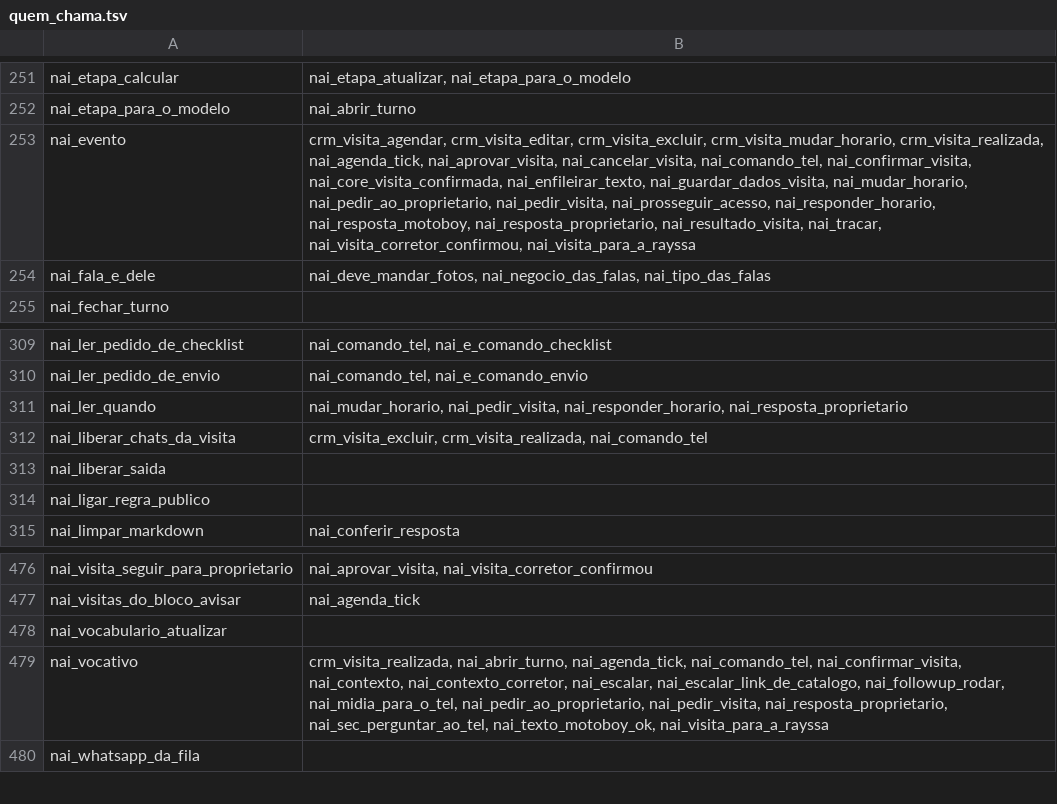
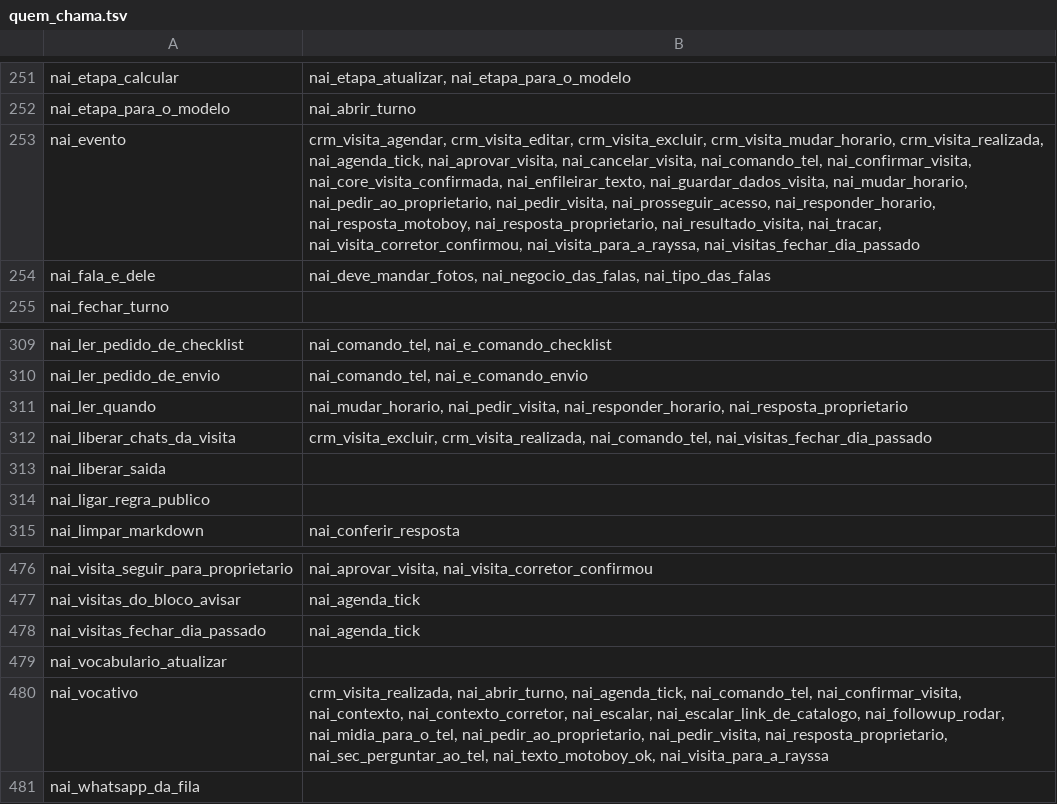
Before and after one commit to pvlservicos-collab/nayia, a TSV file: producao/quem_chama.tsv, drawn as a sheet; only a part is shown, gaps mark what is left out.

```diff
--- a/producao/quem_chama.tsv
+++ b/producao/quem_chama.tsv
@@ -252,3 +252,3 @@ nai_etapa_calcular	nai_etapa_atualizar, nai_etapa_para_o_modelo
 nai_etapa_para_o_modelo	nai_abrir_turno
-nai_evento	crm_visita_agendar, crm_visita_editar, crm_visita_excluir, crm_visita_mudar_horario, crm_visita_realizada, nai_agenda_tick, nai_aprovar_visita, nai_cancelar_visita, nai_comando_tel, nai_confirmar_visita, nai_core_visita_confirmada, nai_enfileirar_texto, nai_guardar_dados_visita, nai_mudar_horario, nai_pedir_ao_proprietario, nai_pedir_visita, nai_prosseguir_acesso, nai_responder_horario, nai_resposta_motoboy, nai_resposta_proprietario, nai_resultado_visita, nai_tracar, nai_visita_corretor_confirmou, nai_visita_para_a_rayssa
+nai_evento	crm_visita_agendar, crm_visita_editar, crm_visita_excluir, crm_visita_mudar_horario, crm_visita_realizada, nai_agenda_tick, nai_aprovar_visita, nai_cancelar_visita, nai_comando_tel, nai_confirmar_visita, nai_core_visita_confirmada, nai_enfileirar_texto, nai_guardar_dados_visita, nai_mudar_horario, nai_pedir_ao_proprietario, nai_pedir_visita, nai_prosseguir_acesso, nai_responder_horario, nai_resposta_motoboy, nai_resposta_proprietario, nai_resultado_visita, nai_tracar, nai_visita_corretor_confirmou, nai_visita_para_a_rayssa, nai_visitas_fechar_dia_passado
 nai_fala_e_dele	nai_deve_mandar_fotos, nai_negocio_das_falas, nai_tipo_das_falas
@@ -311,3 +311,3 @@ nai_ler_pedido_de_envio	nai_comando_tel, nai_e_comando_envio
 nai_ler_quando	nai_mudar_horario, nai_pedir_visita, nai_responder_horario, nai_resposta_proprietario
-nai_liberar_chats_da_visita	crm_visita_excluir, crm_visita_realizada, nai_comando_tel
+nai_liberar_chats_da_visita	crm_visita_excluir, crm_visita_realizada, nai_comando_tel, nai_visitas_fechar_dia_passado
 nai_liberar_saida	
@@ -477,2 +477,3 @@ nai_visita_seguir_para_proprietario	nai_aprovar_visita, nai_visita_corretor_conf
 nai_visitas_do_bloco_avisar	nai_agenda_tick
+nai_visitas_fechar_dia_passado	nai_agenda_tick
 nai_vocabulario_atualizar	
```
Also changed, not shown: producao/nai_config.tsv, 20 other files.
